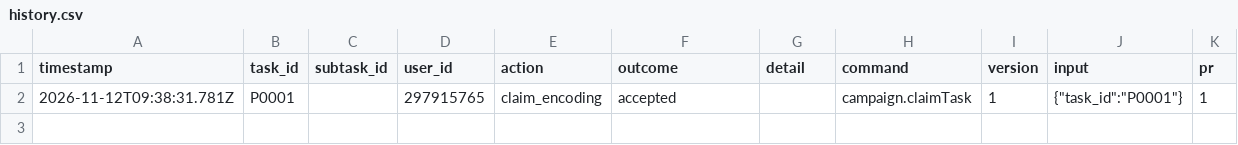
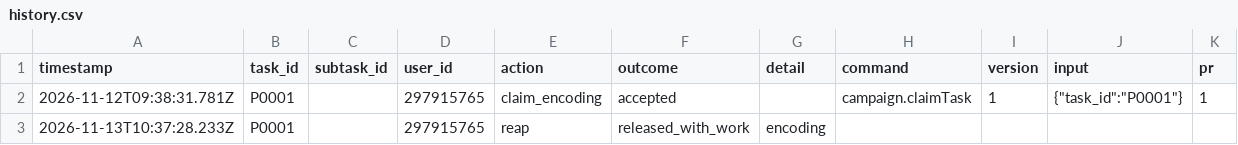
Before and after one commit to ohwjdev/test-fledermaus-complex-score, a CSV file: tracking/history.csv, drawn as a sheet; the diff names each change by its address in the sheet, - before the commit and + after, or states it on an @@ line.

```diff
--- a/tracking/history.csv
+++ b/tracking/history.csv
+row 3: 2026-11-13T10:37:28.233Z | P0001 |  | 297915765 | reap | released_with_work | encoding
```
Also changed, not shown: 1 other file.
